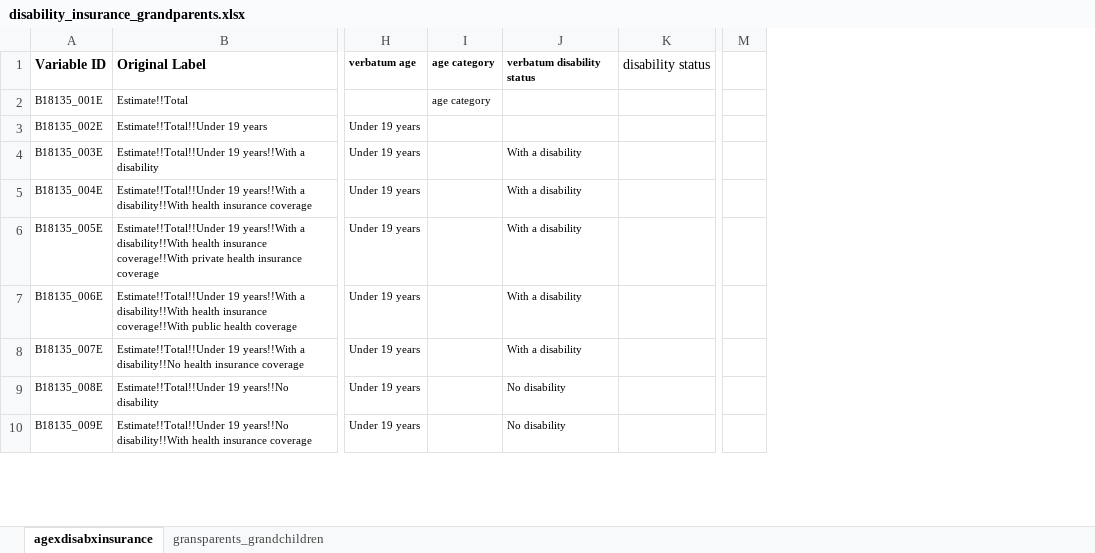
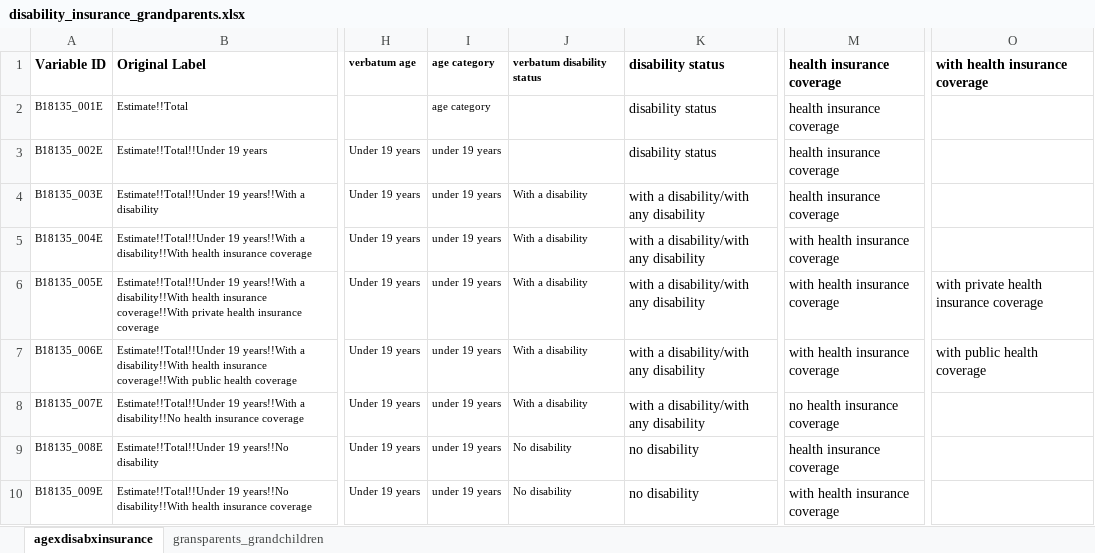
Before and after one commit to UA-SRC-data/srpdio, an Excel workbook: src/patterns/acs5_variable_sheets/disability_insurance_grandparents.xlsx, sheet agexdisabxinsurance, drawn as a sheet; only a part is shown, gaps mark what is left out; values as stored, in another font and other column widths than the file's, no borders; removed rows and columns are numbered as before the commit, all else as after; the diff names each change by its address in the sheet, - before the commit and + after, or states it on an @@ line.

Commit message:
update se categories, add new acs5 variable files

```diff
--- a/src/patterns/acs5_variable_sheets/disability_insurance_grandparents.xlsx (sheet agexdisabxinsurance)
+++ b/src/patterns/acs5_variable_sheets/disability_insurance_grandparents.xlsx (sheet agexdisabxinsurance)
-column I, rows 1-2: age category | age category
+column I, rows 1-10: age category | age category | under 19 years | under 19 years | under 19 years | under 19 years | under 19 years | under 19 years | under 19 years | under 19 years
-column K, row 1: disability status
+column K, rows 1-10: disability status | disability status | disability status | with a disability/with any disability | with a disability/with any disability | with a disability/with any disability | with a disability/with any disability | with a disability/with any disability | no disability | no disability
-column M, empty
+column M, rows 1-10: health insurance coverage | health insurance coverage | health insurance coverage | health insurance coverage | with health insurance coverage | with health insurance coverage | with health insurance coverage | no health insurance coverage | health insurance coverage | with health insurance coverage
+column O, rows 1-7: with health insurance coverage |  |  |  |  | with private health insurance coverage | with public health coverage
```
Also changed, not shown: 3 other files.
